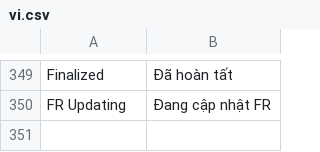
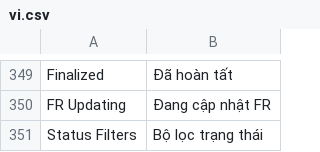
Before and after one commit to uzumaki2204/factory-management-frappe, a CSV file: factory_management/translations/vi.csv, drawn as a sheet; only a part is shown, gaps mark what is left out.

```diff
--- a/factory_management/translations/vi.csv
+++ b/factory_management/translations/vi.csv
@@ -350 +350,2 @@ Finalized,Đã hoàn tất
 FR Updating,Đang cập nhật FR
+Status Filters,Bộ lọc trạng thái
```
Also changed, not shown: factory_management/translations/en.csv, 10 other files.
